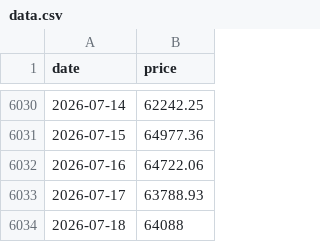
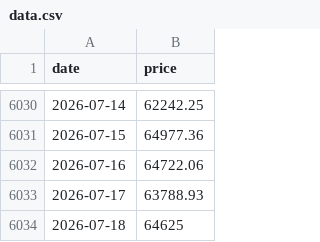
Before and after one commit to daveybitcoins/DaveyBitcoins-Website, a CSV file: data.csv, drawn as a sheet; only a part is shown, gaps mark what is left out.

```diff
--- a/data.csv
+++ b/data.csv
@@ -6033,2 +6033,2 @@ date,price
 2026-07-17,63788.93
-2026-07-18,64088
+2026-07-18,64625
```
